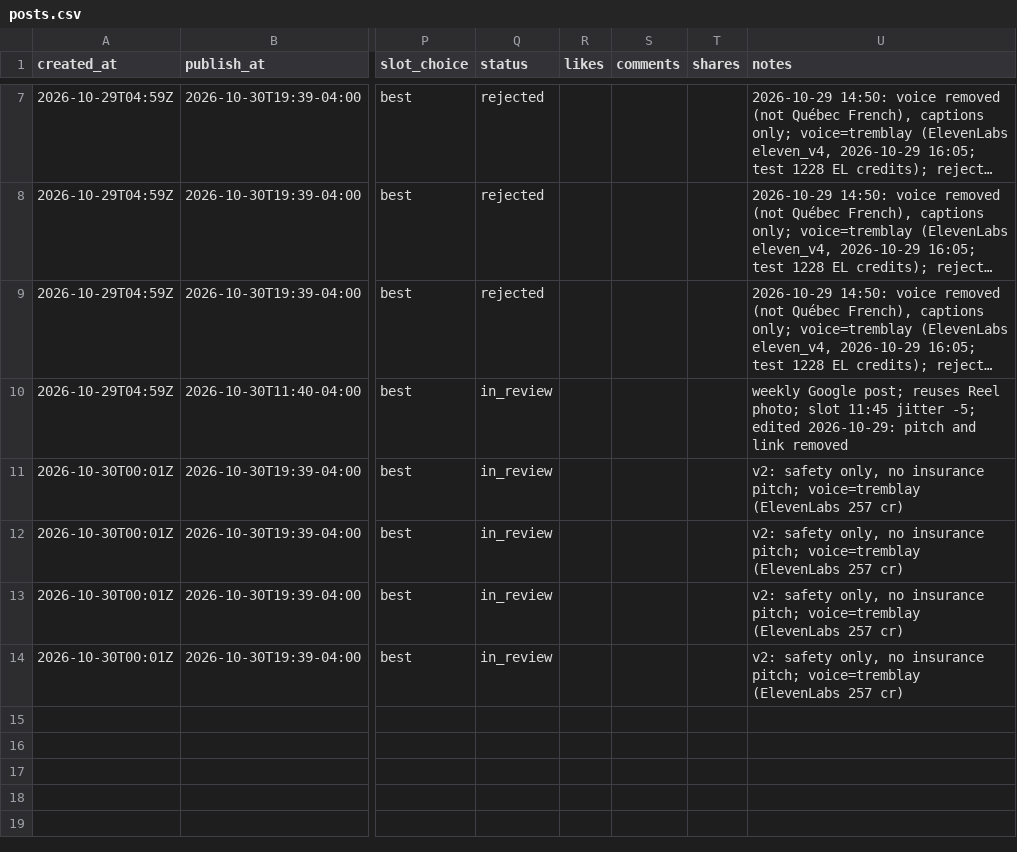
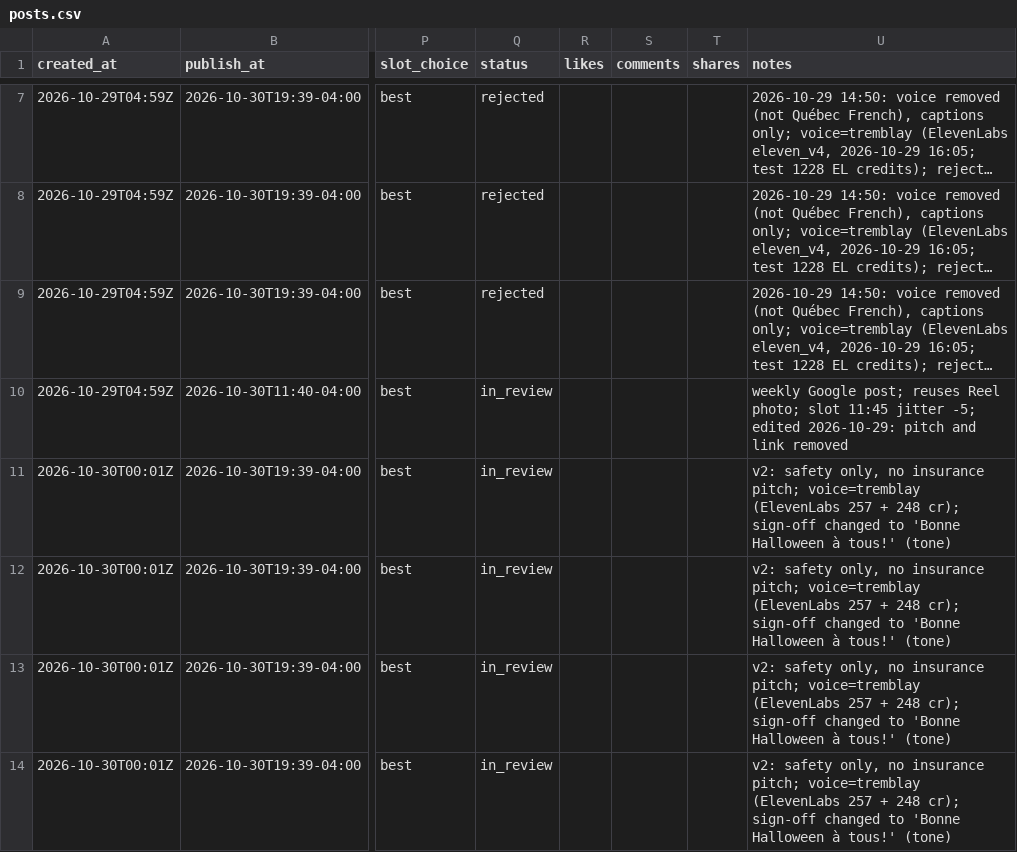
Before and after one commit to pxlstudioca/compar-social-ads, a CSV file: log/posts.csv, drawn as a sheet; only a part is shown, gaps mark what is left out; long unchanged cells end in …; the diff names each change by its address in the sheet, - before the commit and + after, or states it on an @@ line.

```diff
--- a/log/posts.csv
+++ b/log/posts.csv
-U11:U14 (notes): …(ElevenLabs 257 cr)
+U11:U14 (notes): …(ElevenLabs 257 + 248 cr); sign-off changed to 'Bonne Halloween à tous!' (tone)
```
Also changed, not shown: 4 other files.
